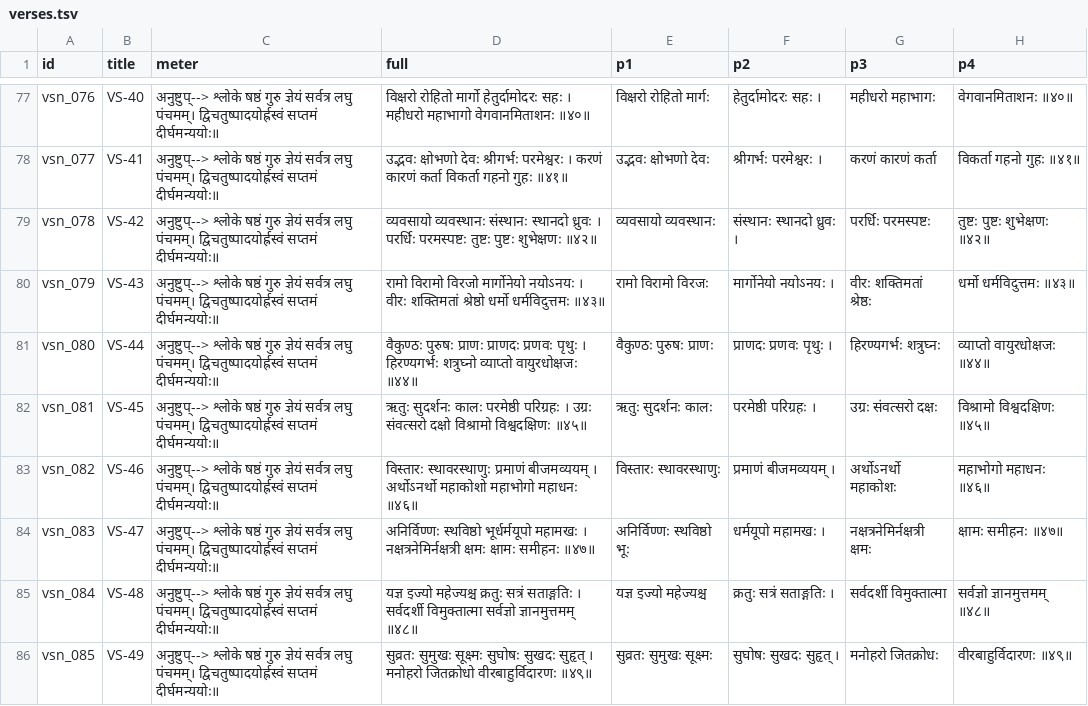
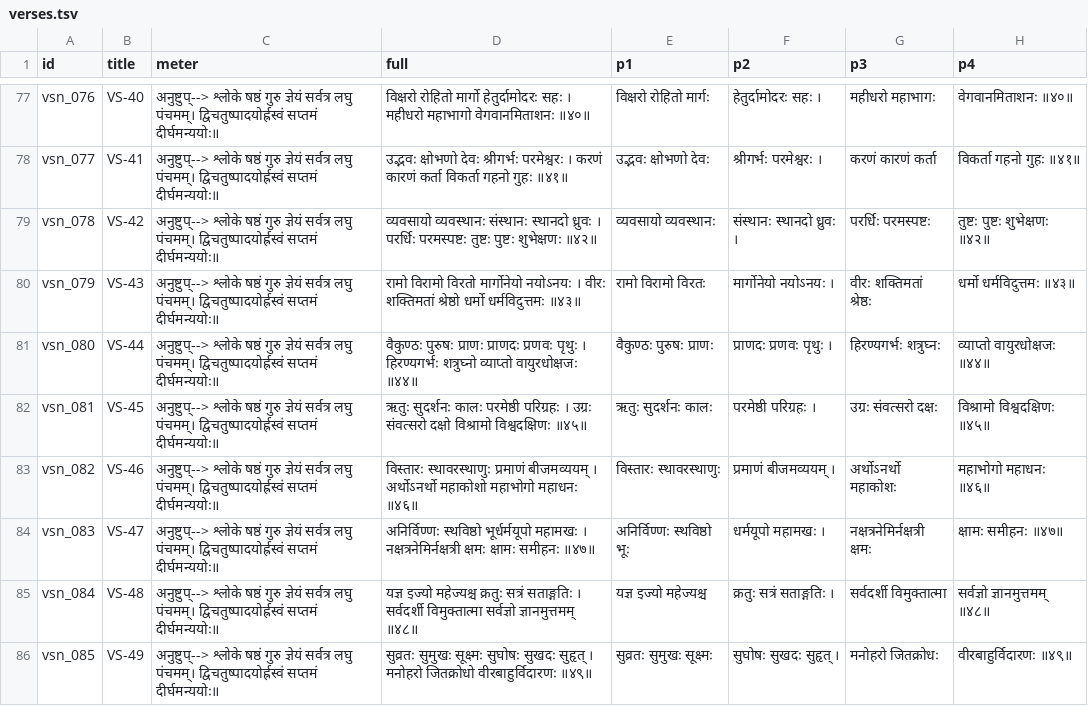
Before and after one commit to laksiyer/learn-stotras, a TSV file: stotras/vishnu-sahasranama/data/verses.tsv, drawn as a sheet; only a part is shown, gaps mark what is left out; the diff names each change by its address in the sheet, - before the commit and + after, or states it on an @@ line.

```diff
--- a/stotras/vishnu-sahasranama/data/verses.tsv
+++ b/stotras/vishnu-sahasranama/data/verses.tsv
-D80 (full): रामो विरामो विरजो मार्गोनेयो नयोऽनयः…
+D80 (full): रामो विरामो विरतो मार्गोनेयो नयोऽनयः…
-E80 (p1): रामो विरामो विरजः
+E80 (p1): रामो विरामो विरतः
```
Also changed, not shown: 1 other file.
